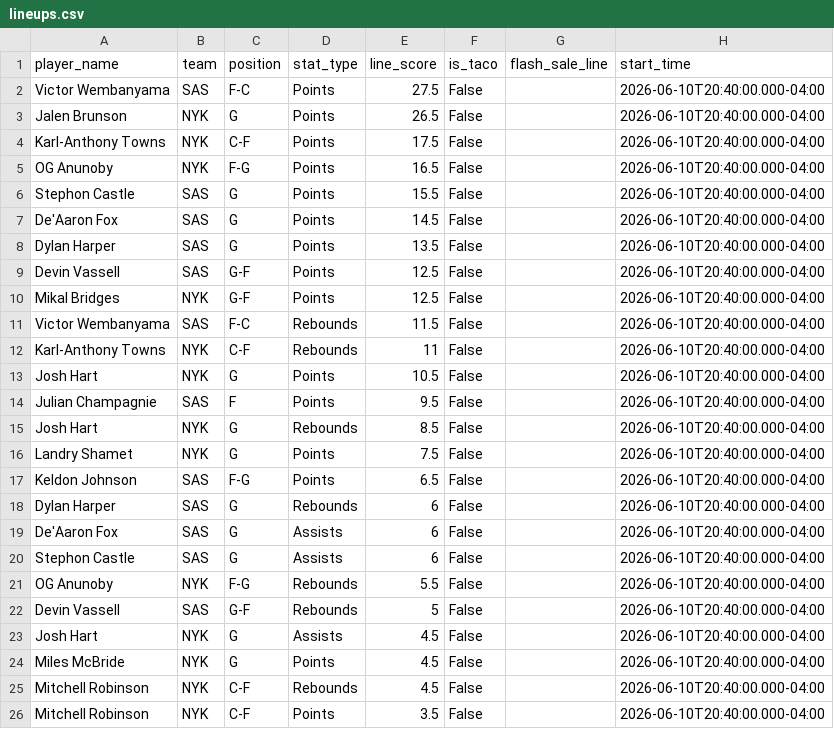
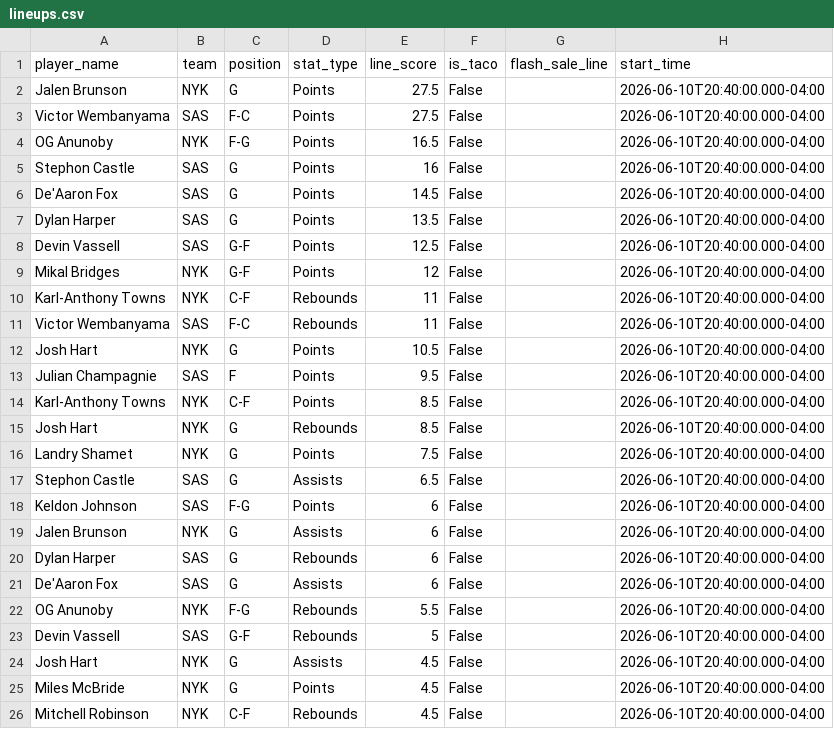
Before and after one commit to sarjent/pps, a CSV file: lineups.csv, drawn as a sheet; only a part is shown; the shorter side is filled out with more unchanged rows; the diff covers the shown part only.

```diff
--- a/lineups.csv
+++ b/lineups.csv
@@ -1,7 +1,6 @@
 player_name,team,position,stat_type,line_score,is_taco,flash_sale_line,start_time
+Jalen Brunson,NYK,G,Points,27.5,False,,2026-06-10T20:40:00.000-04:00
 Victor Wembanyama,SAS,F-C,Points,27.5,False,,2026-06-10T20:40:00.000-04:00
-Jalen Brunson,NYK,G,Points,26.5,False,,2026-06-10T20:40:00.000-04:00
-Karl-Anthony Towns,NYK,C-F,Points,17.5,False,,2026-06-10T20:40:00.000-04:00
 OG Anunoby,NYK,F-G,Points,16.5,False,,2026-06-10T20:40:00.000-04:00
-Stephon Castle,SAS,G,Points,15.5,False,,2026-06-10T20:40:00.000-04:00
+Stephon Castle,SAS,G,Points,16,False,,2026-06-10T20:40:00.000-04:00
 De'Aaron Fox,SAS,G,Points,14.5,False,,2026-06-10T20:40:00.000-04:00
@@ -9,13 +8,15 @@ Dylan Harper,SAS,G,Points,13.5,False,,2026-06-10T20:40:00.000-04:00
 Devin Vassell,SAS,G-F,Points,12.5,False,,2026-06-10T20:40:00.000-04:00
-Mikal Bridges,NYK,G-F,Points,12.5,False,,2026-06-10T20:40:00.000-04:00
-Victor Wembanyama,SAS,F-C,Rebounds,11.5,False,,2026-06-10T20:40:00.000-04:00
+Mikal Bridges,NYK,G-F,Points,12,False,,2026-06-10T20:40:00.000-04:00
 Karl-Anthony Towns,NYK,C-F,Rebounds,11,False,,2026-06-10T20:40:00.000-04:00
+Victor Wembanyama,SAS,F-C,Rebounds,11,False,,2026-06-10T20:40:00.000-04:00
 Josh Hart,NYK,G,Points,10.5,False,,2026-06-10T20:40:00.000-04:00
 Julian Champagnie,SAS,F,Points,9.5,False,,2026-06-10T20:40:00.000-04:00
+Karl-Anthony Towns,NYK,C-F,Points,8.5,False,,2026-06-10T20:40:00.000-04:00
 Josh Hart,NYK,G,Rebounds,8.5,False,,2026-06-10T20:40:00.000-04:00
 Landry Shamet,NYK,G,Points,7.5,False,,2026-06-10T20:40:00.000-04:00
-Keldon Johnson,SAS,F-G,Points,6.5,False,,2026-06-10T20:40:00.000-04:00
+Stephon Castle,SAS,G,Assists,6.5,False,,2026-06-10T20:40:00.000-04:00
+Keldon Johnson,SAS,F-G,Points,6,False,,2026-06-10T20:40:00.000-04:00
+Jalen Brunson,NYK,G,Assists,6,False,,2026-06-10T20:40:00.000-04:00
 Dylan Harper,SAS,G,Rebounds,6,False,,2026-06-10T20:40:00.000-04:00
 De'Aaron Fox,SAS,G,Assists,6,False,,2026-06-10T20:40:00.000-04:00
-Stephon Castle,SAS,G,Assists,6,False,,2026-06-10T20:40:00.000-04:00
 OG Anunoby,NYK,F-G,Rebounds,5.5,False,,2026-06-10T20:40:00.000-04:00
```
Also changed, not shown: 5 added rows and 4 edited cells elsewhere in this file, 2 other files.
